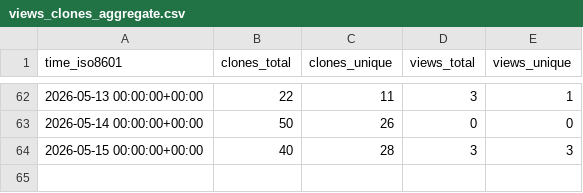
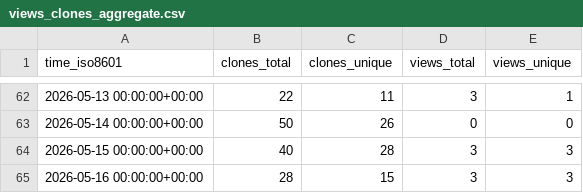
Before and after one commit to xiu14/st-first-message, a CSV file: xiu14/st-first-message/ghrs-data/views_clones_aggregate.csv, drawn as a sheet; only a part is shown, gaps mark what is left out; the diff names each change by its address in the sheet, - before the commit and + after, or states it on an @@ line.

```diff
--- a/xiu14/st-first-message/ghrs-data/views_clones_aggregate.csv
+++ b/xiu14/st-first-message/ghrs-data/views_clones_aggregate.csv
+row 65: 2026-05-16 00:00:00+00:00 | 28 | 15 | 3 | 3
```
Also changed, not shown: 1 other file.
